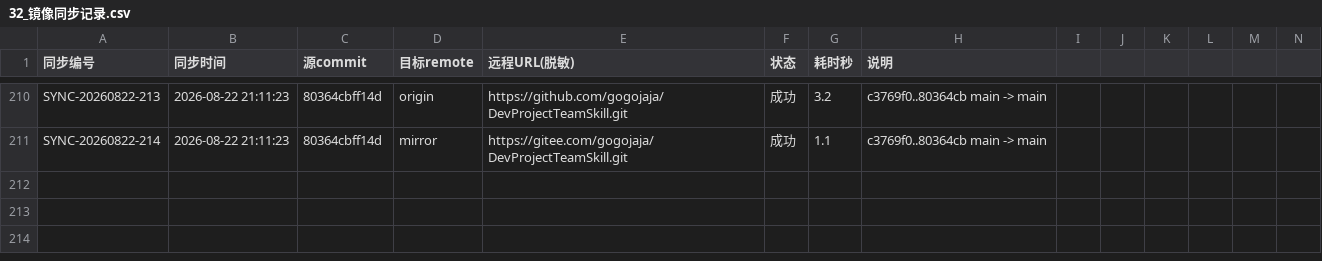
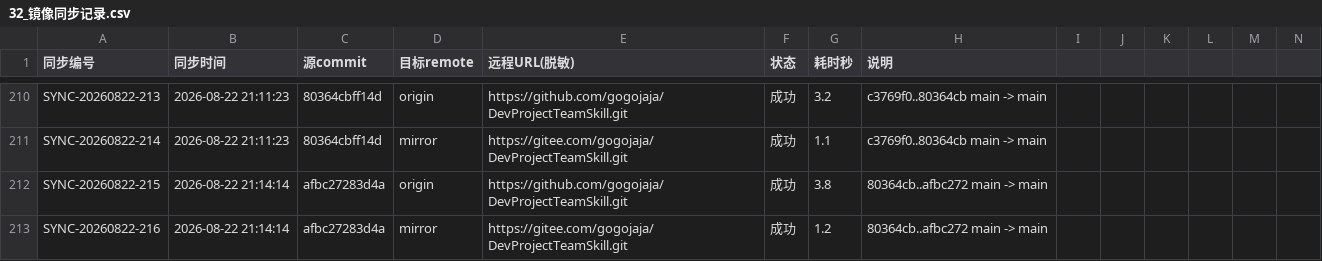
Before and after one commit to gogojaja/DevProjectTeamSkill, a CSV file: 台账/32_镜像同步记录.csv, drawn as a sheet; only a part is shown, gaps mark what is left out; rows hold the shown columns only; the diff names each change by its address in the sheet, - before the commit and + after, or states it on an @@ line.

```diff
--- a/台账/32_镜像同步记录.csv
+++ b/台账/32_镜像同步记录.csv
+row 212: SYNC-20260822-215 | 2026-08-22 21:14:14 | afbc27283d4a | origin | https://github.com/gogojaja/DevProjectTeamSkill.git | 成功 | 3.8 | 80364cb..afbc272 main -> main
+row 213: SYNC-20260822-216 | 2026-08-22 21:14:14 | afbc27283d4a | mirror | https://gitee.com/gogojaja/DevProjectTeamSkill.git | 成功 | 1.2 | 80364cb..afbc272 main -> main
```
Also changed, not shown: docs/reviews/评审报告_技能库本体_v21.8.2_多视角评审.csv, docs/reviews/评审报告_技能库本体_v21.8.2_第三方评审.csv, 1 other file.
